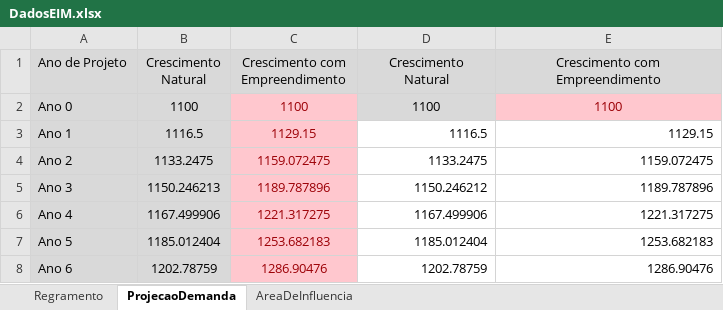
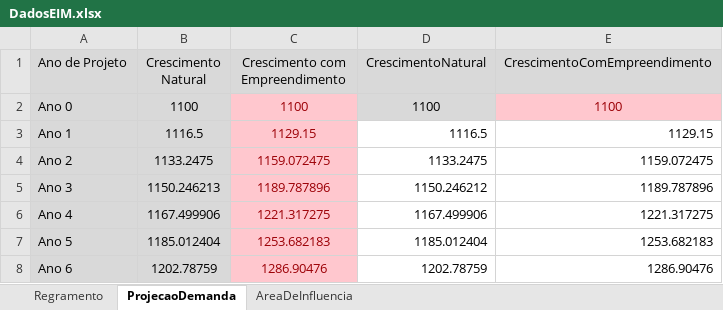
Before and after one commit to fagnersutel/PropostaDeRoteiroParaEIM, an Excel workbook: DadosEIM.xlsx, sheet ProjecaoDemanda, drawn as a sheet; only a part is shown; values as stored, in another font and other column widths than the file's, no borders; the diff names each change by its address in the sheet, - before the commit and + after, or states it on an @@ line.

Commit message:
Add files via upload

```diff
--- a/DadosEIM.xlsx (sheet ProjecaoDemanda)
+++ b/DadosEIM.xlsx (sheet ProjecaoDemanda)
-D1: Crescimento Natural
+D1: CrescimentoNatural
-E1: Crescimento com Empreendimento
+E1: CrescimentoComEmpreendimento
```
Also changed, not shown: sheet Regramento.
